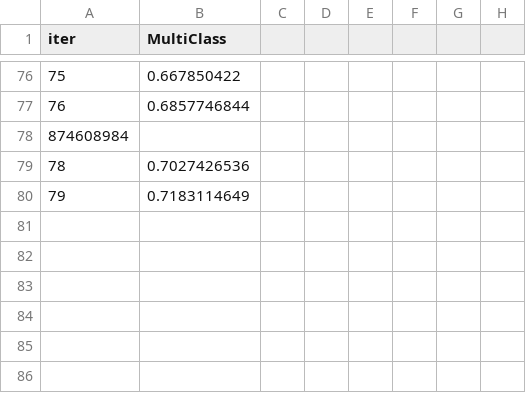
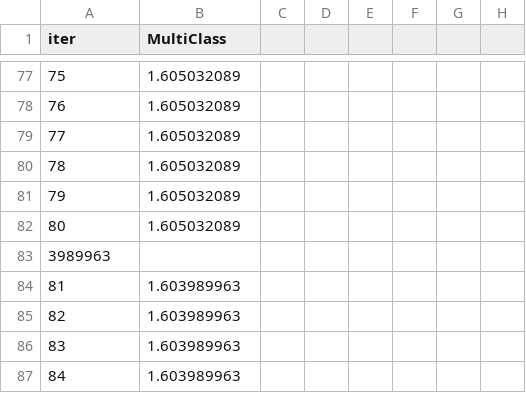
Before and after one commit to fell100/Metaheuristics_And_Tuning, a TSV file: Catboost/catboost_info/learn_error.tsv, drawn as a sheet; only a part is shown, gaps mark what is left out; the diff covers the shown part only.

```diff
--- a/Catboost/catboost_info/learn_error.tsv
+++ b/Catboost/catboost_info/learn_error.tsv
@@ -76,5 +77,11 @@ iter	MultiClass
-75	0.667850422
-76	0.6857746844
-874608984
-78	0.7027426536
-79	0.7183114649
+75	1.605032089
+76	1.605032089
+77	1.605032089
+78	1.605032089
+79	1.605032089
+80	1.605032089
+3989963
+81	1.603989963
+82	1.603989963
+83	1.603989963
+84	1.603989963
```
Also changed, not shown: 13 added rows, 12 removed rows and 66 edited cells elsewhere in this file, Catboost/Catboost_fruit_data.csv, Catboost/catboost_info/time_left.tsv, 9 other files.
